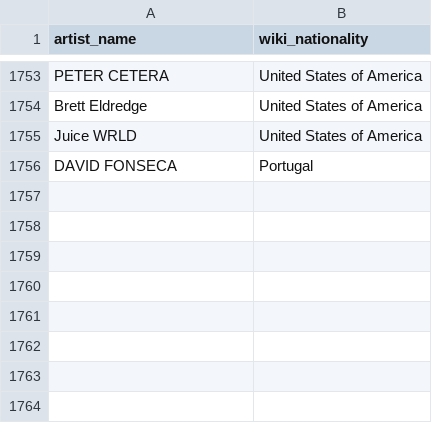
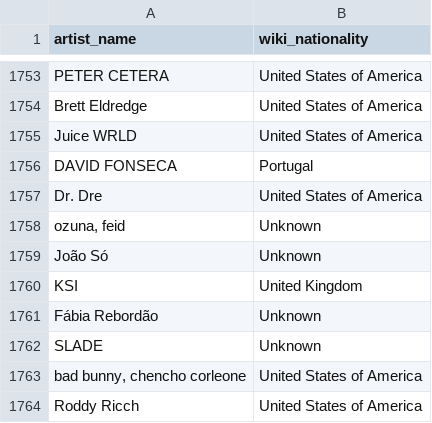
Before and after one commit to Tyainss/portuguese-radio-analysis, a CSV file: extract_folder/wikipedia_info_extract.csv, drawn as a sheet; only a part is shown, gaps mark what is left out; the diff names each change by its address in the sheet, - before the commit and + after, or states it on an @@ line.

```diff
--- a/extract_folder/wikipedia_info_extract.csv
+++ b/extract_folder/wikipedia_info_extract.csv
+row 1757: Dr. Dre | United States of America
+row 1758: ozuna, feid | Unknown
+row 1759: João Só | Unknown
+row 1760: KSI | United Kingdom
+row 1761: Fábia Rebordão | Unknown
+row 1762: SLADE | Unknown
+row 1763: bad bunny, chencho corleone | United States of America
+row 1764: Roddy Ricch | United States of America
```
Also changed, not shown: extract_folder/lyrics_info_extract.csv, extract_folder/musicbrainz_info_extract.csv, 7 other files.
